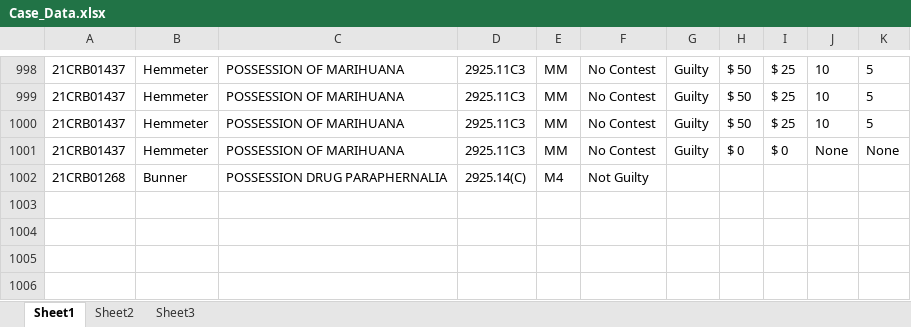
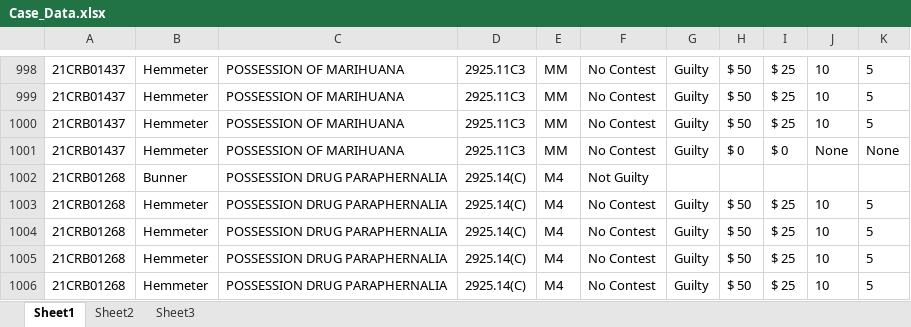
Before and after one commit to HunterProgram22/MuniEntry, an Excel workbook: db/Case_Data.xlsx, sheet Sheet1, drawn as a sheet; only a part is shown, gaps mark what is left out; values as stored, in another font and other column widths than the file's, no borders; the diff names each change by its address in the sheet, - before the commit and + after, or states it on an @@ line.

```diff
--- a/db/Case_Data.xlsx (sheet Sheet1)
+++ b/db/Case_Data.xlsx (sheet Sheet1)
+row 1003: 21CRB01268 | Hemmeter | POSSESSION DRUG PARAPHERNALIA | 2925.14(C) | M4 | No Contest | Guilty | $ 50 | $ 25 | 10 | 5
+row 1004: 21CRB01268 | Hemmeter | POSSESSION DRUG PARAPHERNALIA | 2925.14(C) | M4 | No Contest | Guilty | $ 50 | $ 25 | 10 | 5
+row 1005: 21CRB01268 | Hemmeter | POSSESSION DRUG PARAPHERNALIA | 2925.14(C) | M4 | No Contest | Guilty | $ 50 | $ 25 | 10 | 5
+row 1006: 21CRB01268 | Hemmeter | POSSESSION DRUG PARAPHERNALIA | 2925.14(C) | M4 | No Contest | Guilty | $ 50 | $ 25 | 10 | 5
```
Also changed, not shown: 4 other files.
